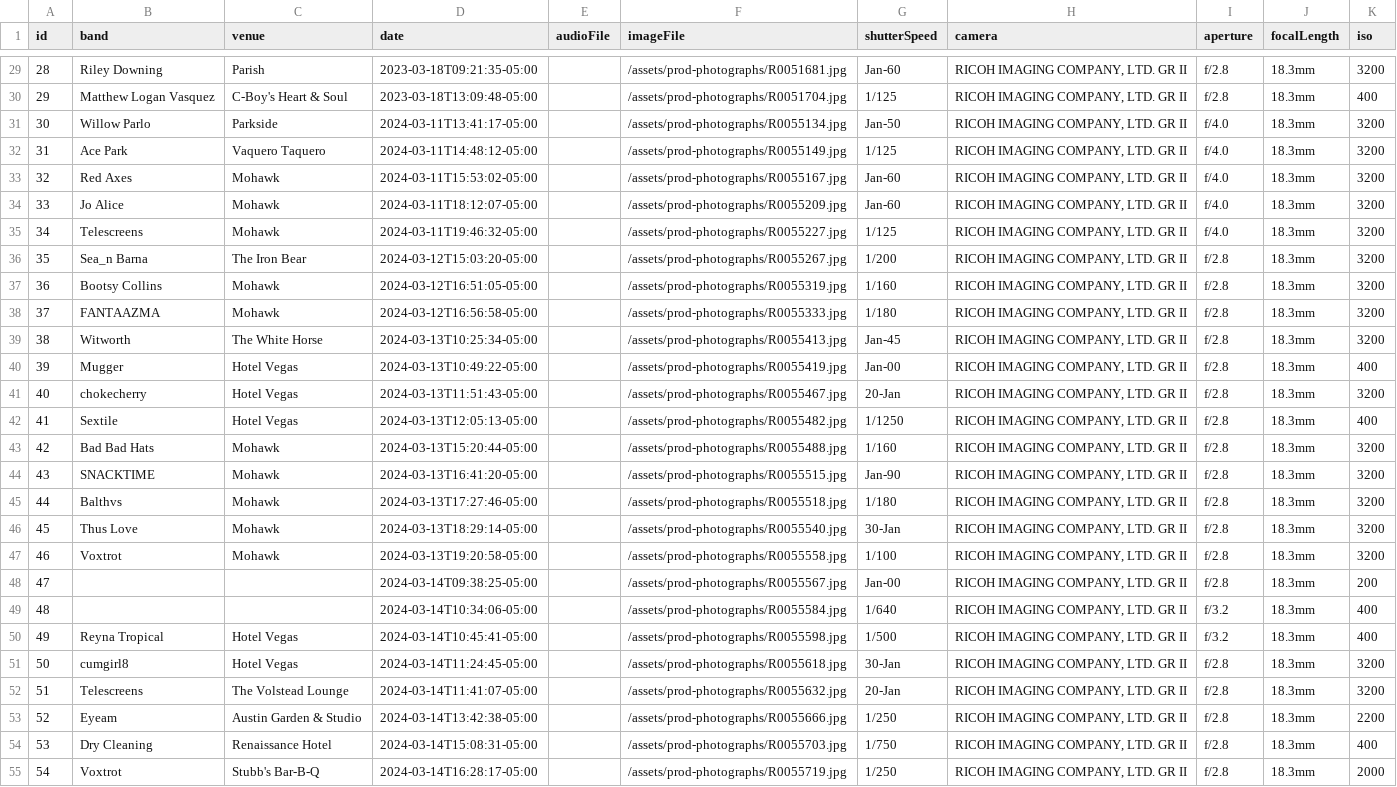
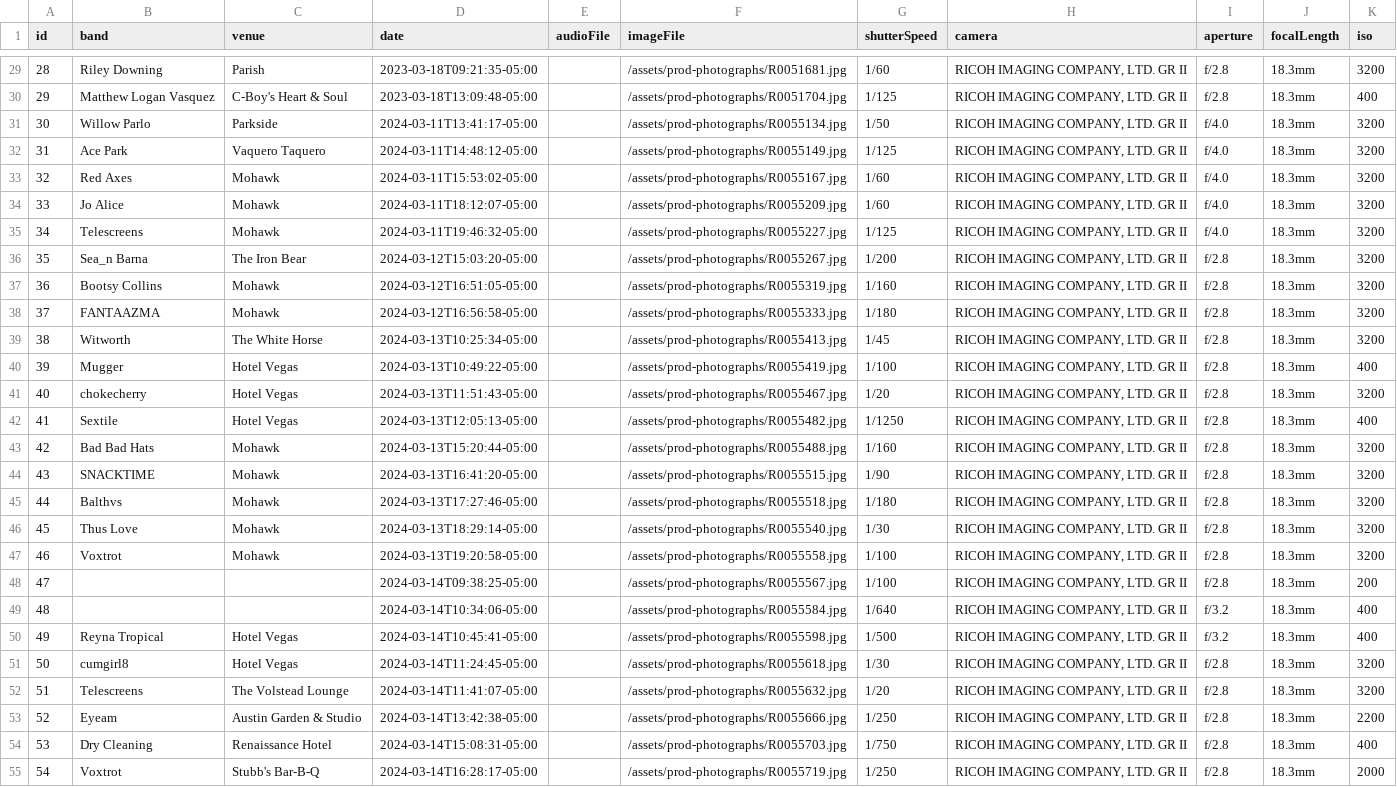
Before and after one commit to macamp0328/photo-signal, a CSV file: assets/prod-photographs/prod-photographs-details.csv, drawn as a sheet; only a part is shown, gaps mark what is left out; the diff covers the shown part only.

Commit message:
Add EXIF metadata display and normalize shutter source data

```diff
--- a/assets/prod-photographs/prod-photographs-details.csv
+++ b/assets/prod-photographs/prod-photographs-details.csv
@@ -29 +29 @@ id,band,venue,date,audioFile,imageFile,shutterSpeed,camera,aperture,focalLength,
-28,Riley Downing,Parish,2023-03-18T09:21:35-05:00,,/assets/prod-photographs/R0051681.jpg,Jan-60,"RICOH IMAGING COMPANY, LTD. GR II",f/2.8,18.3mm,3200
+"28","Riley Downing","Parish","2023-03-18T09:21:35-05:00",,"/assets/prod-photographs/R0051681.jpg","1/60","RICOH IMAGING COMPANY, LTD. GR II","f/2.8","18.3mm","3200"
@@ -31 +31 @@ id,band,venue,date,audioFile,imageFile,shutterSpeed,camera,aperture,focalLength,
-30,Willow Parlo,Parkside,2024-03-11T13:41:17-05:00,,/assets/prod-photographs/R0055134.jpg,Jan-50,"RICOH IMAGING COMPANY, LTD. GR II",f/4.0,18.3mm,3200
+"30","Willow Parlo","Parkside","2024-03-11T13:41:17-05:00",,"/assets/prod-photographs/R0055134.jpg","1/50","RICOH IMAGING COMPANY, LTD. GR II","f/4.0","18.3mm","3200"
@@ -33,2 +33,2 @@ id,band,venue,date,audioFile,imageFile,shutterSpeed,camera,aperture,focalLength,
-32,Red Axes,Mohawk,2024-03-11T15:53:02-05:00,,/assets/prod-photographs/R0055167.jpg,Jan-60,"RICOH IMAGING COMPANY, LTD. GR II",f/4.0,18.3mm,3200
-33,Jo Alice,Mohawk,2024-03-11T18:12:07-05:00,,/assets/prod-photographs/R0055209.jpg,Jan-60,"RICOH IMAGING COMPANY, LTD. GR II",f/4.0,18.3mm,3200
+"32","Red Axes","Mohawk","2024-03-11T15:53:02-05:00",,"/assets/prod-photographs/R0055167.jpg","1/60","RICOH IMAGING COMPANY, LTD. GR II","f/4.0","18.3mm","3200"
+"33","Jo Alice","Mohawk","2024-03-11T18:12:07-05:00",,"/assets/prod-photographs/R0055209.jpg","1/60","RICOH IMAGING COMPANY, LTD. GR II","f/4.0","18.3mm","3200"
@@ -39,3 +39,3 @@ id,band,venue,date,audioFile,imageFile,shutterSpeed,camera,aperture,focalLength,
-38,Witworth,The White Horse,2024-03-13T10:25:34-05:00,,/assets/prod-photographs/R0055413.jpg,Jan-45,"RICOH IMAGING COMPANY, LTD. GR II",f/2.8,18.3mm,3200
-39,Mugger,Hotel Vegas,2024-03-13T10:49:22-05:00,,/assets/prod-photographs/R0055419.jpg,Jan-00,"RICOH IMAGING COMPANY, LTD. GR II",f/2.8,18.3mm,400
-40,chokecherry,Hotel Vegas,2024-03-13T11:51:43-05:00,,/assets/prod-photographs/R0055467.jpg,20-Jan,"RICOH IMAGING COMPANY, LTD. GR II",f/2.8,18.3mm,3200
+"38","Witworth","The White Horse","2024-03-13T10:25:34-05:00",,"/assets/prod-photographs/R0055413.jpg","1/45","RICOH IMAGING COMPANY, LTD. GR II","f/2.8","18.3mm","3200"
+"39","Mugger","Hotel Vegas","2024-03-13T10:49:22-05:00",,"/assets/prod-photographs/R0055419.jpg","1/100","RICOH IMAGING COMPANY, LTD. GR II","f/2.8","18.3mm","400"
+"40","chokecherry","Hotel Vegas","2024-03-13T11:51:43-05:00",,"/assets/prod-photographs/R0055467.jpg","1/20","RICOH IMAGING COMPANY, LTD. GR II","f/2.8","18.3mm","3200"
@@ -44 +44 @@ id,band,venue,date,audioFile,imageFile,shutterSpeed,camera,aperture,focalLength,
-43,SNACKTIME,Mohawk,2024-03-13T16:41:20-05:00,,/assets/prod-photographs/R0055515.jpg,Jan-90,"RICOH IMAGING COMPANY, LTD. GR II",f/2.8,18.3mm,3200
+"43","SNACKTIME","Mohawk","2024-03-13T16:41:20-05:00",,"/assets/prod-photographs/R0055515.jpg","1/90","RICOH IMAGING COMPANY, LTD. GR II","f/2.8","18.3mm","3200"
@@ -46 +46 @@ id,band,venue,date,audioFile,imageFile,shutterSpeed,camera,aperture,focalLength,
-45,Thus Love,Mohawk,2024-03-13T18:29:14-05:00,,/assets/prod-photographs/R0055540.jpg,30-Jan,"RICOH IMAGING COMPANY, LTD. GR II",f/2.8,18.3mm,3200
+"45","Thus Love","Mohawk","2024-03-13T18:29:14-05:00",,"/assets/prod-photographs/R0055540.jpg","1/30","RICOH IMAGING COMPANY, LTD. GR II","f/2.8","18.3mm","3200"
@@ -48 +48 @@ id,band,venue,date,audioFile,imageFile,shutterSpeed,camera,aperture,focalLength,
-47,,,2024-03-14T09:38:25-05:00,,/assets/prod-photographs/R0055567.jpg,Jan-00,"RICOH IMAGING COMPANY, LTD. GR II",f/2.8,18.3mm,200
+"47",,,"2024-03-14T09:38:25-05:00",,"/assets/prod-photographs/R0055567.jpg","1/100","RICOH IMAGING COMPANY, LTD. GR II","f/2.8","18.3mm","200"
@@ -51,2 +51,2 @@ id,band,venue,date,audioFile,imageFile,shutterSpeed,camera,aperture,focalLength,
-50,cumgirl8,Hotel Vegas,2024-03-14T11:24:45-05:00,,/assets/prod-photographs/R0055618.jpg,30-Jan,"RICOH IMAGING COMPANY, LTD. GR II",f/2.8,18.3mm,3200
-51,Telescreens,The Volstead Lounge,2024-03-14T11:41:07-05:00,,/assets/prod-photographs/R0055632.jpg,20-Jan,"RICOH IMAGING COMPANY, LTD. GR II",f/2.8,18.3mm,3200
+"50","cumgirl8","Hotel Vegas","2024-03-14T11:24:45-05:00",,"/assets/prod-photographs/R0055618.jpg","1/30","RICOH IMAGING COMPANY, LTD. GR II","f/2.8","18.3mm","3200"
+"51","Telescreens","The Volstead Lounge","2024-03-14T11:41:07-05:00",,"/assets/prod-photographs/R0055632.jpg","1/20","RICOH IMAGING COMPANY, LTD. GR II","f/2.8","18.3mm","3200"
```
Also changed, not shown: 43 edited cells elsewhere in this file, 5 other files.
